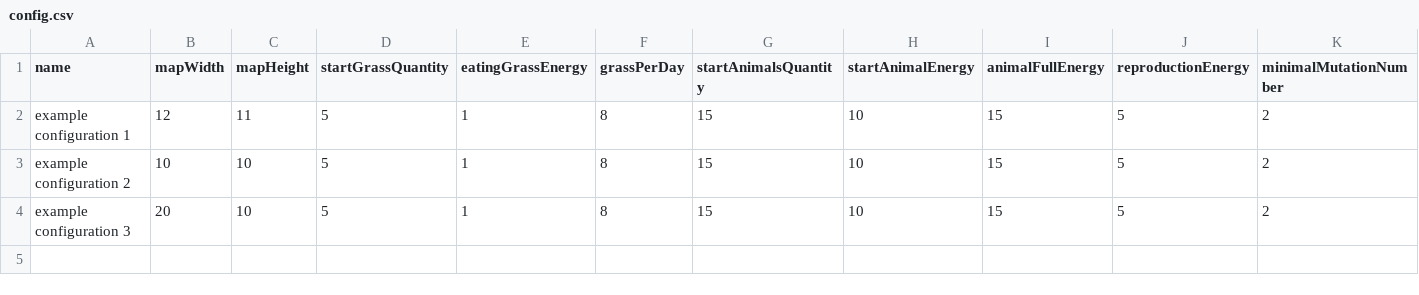
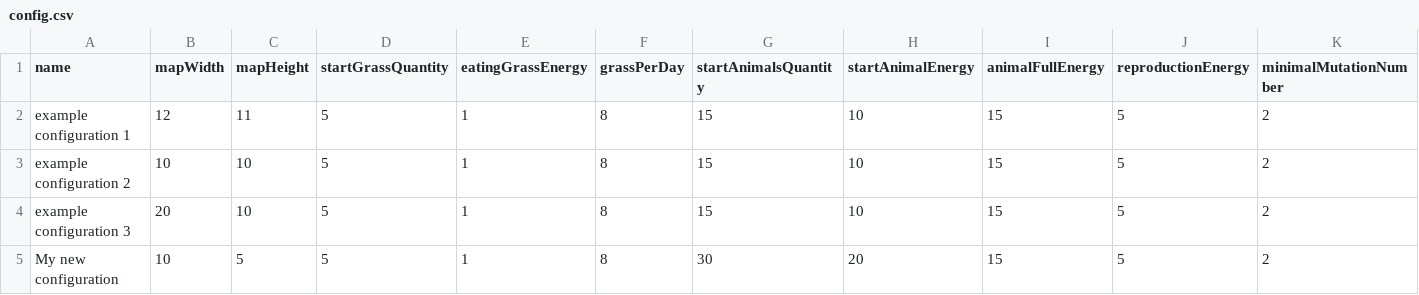
Before and after one commit to MicelloK/evolution-simulator, a CSV file: src/main/resources/config.csv, drawn as a sheet; only a part is shown; rows hold the shown columns only; the diff names each change by its address in the sheet, - before the commit and + after, or states it on an @@ line.

```diff
--- a/src/main/resources/config.csv
+++ b/src/main/resources/config.csv
+row 5: My new configuration | 10 | 5 | 5 | 1 | 8 | 30 | 20 | 15 | 5 | 2
```
Also changed, not shown: 1 other file.
